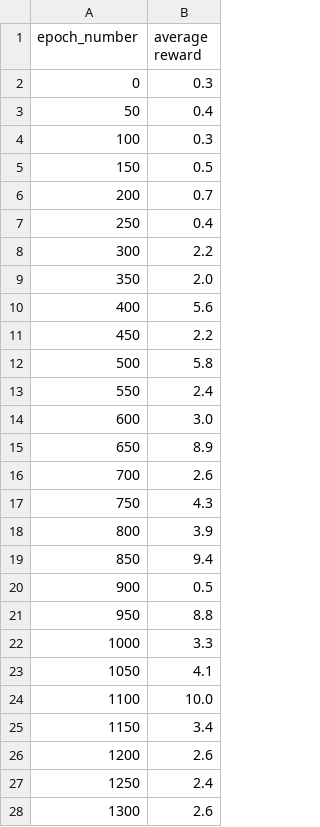
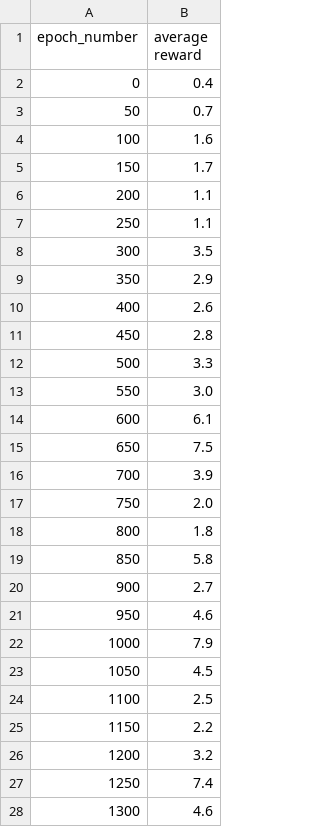
Before and after one commit to ChangQingAAS/Deep-Reinforce-Learning, a CSV file: single_agent/result/vtrace.csv, drawn as a sheet; only a part is shown; the diff covers the shown part only.

```diff
--- a/single_agent/result/vtrace.csv
+++ b/single_agent/result/vtrace.csv
@@ -1,28 +1,28 @@
 epoch_number,average reward
-0,0.3
-50,0.4
-100,0.3
-150,0.5
-200,0.7
-250,0.4
-300,2.2
-350,2.0
-400,5.6
-450,2.2
-500,5.8
-550,2.4
-600,3.0
-650,8.9
-700,2.6
-750,4.3
-800,3.9
-850,9.4
-900,0.5
-950,8.8
-1000,3.3
-1050,4.1
-1100,10.0
-1150,3.4
-1200,2.6
-1250,2.4
-1300,2.6
+0,0.4
+50,0.7
+100,1.6
+150,1.7
+200,1.1
+250,1.1
+300,3.5
+350,2.9
+400,2.6
+450,2.8
+500,3.3
+550,3.0
+600,6.1
+650,7.5
+700,3.9
+750,2.0
+800,1.8
+850,5.8
+900,2.7
+950,4.6
+1000,7.9
+1050,4.5
+1100,2.5
+1150,2.2
+1200,3.2
+1250,7.4
+1300,4.6
```
Also changed, not shown: 14 removed rows and 85 edited cells elsewhere in this file, single_agent/result/acer.csv, single_agent/result/ppo.csv, 16 other files.
